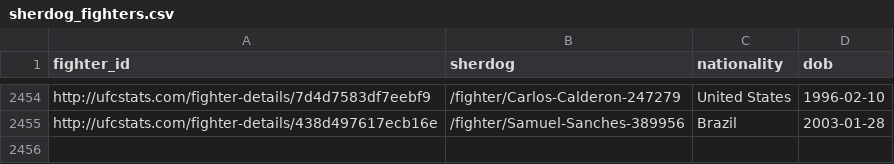
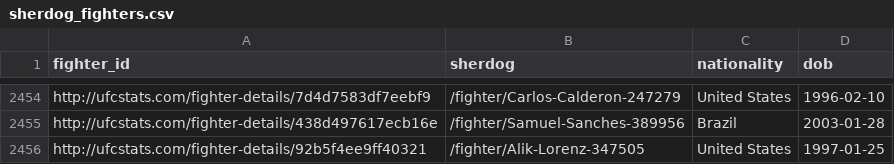
Before and after one commit to johnthewizwe23/FightIQ, a CSV file: records/sherdog_fighters.csv, drawn as a sheet; only a part is shown, gaps mark what is left out; the diff names each change by its address in the sheet, - before the commit and + after, or states it on an @@ line.

```diff
--- a/records/sherdog_fighters.csv
+++ b/records/sherdog_fighters.csv
+row 2456: http://ufcstats.com/fighter-details/92b5f4ee9ff40321 | /fighter/Alik-Lorenz-347505 | United States | 1997-01-25
```
Also changed, not shown: site_data/tracking.csv, 10 other files.
